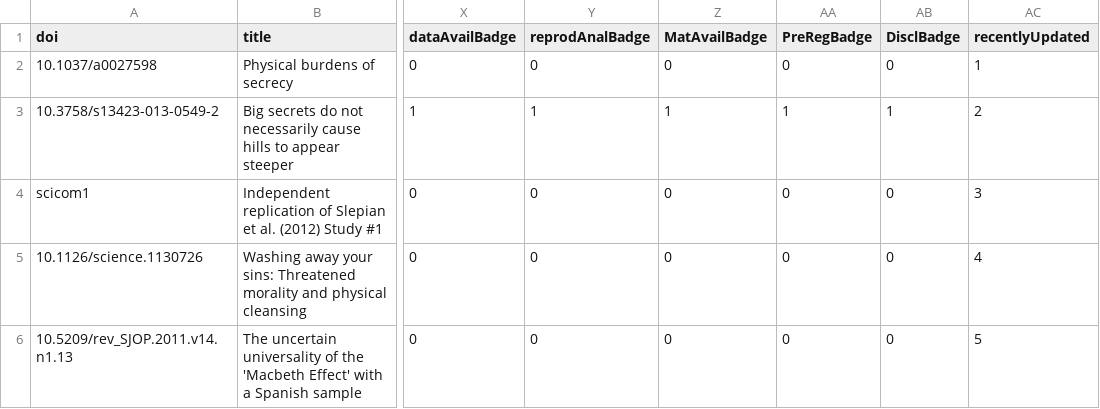
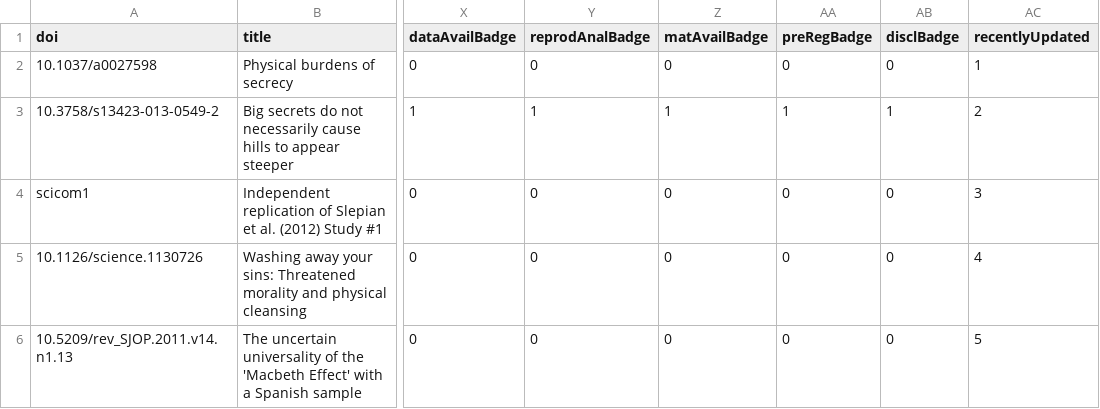
Before and after one commit to eplebel/science-commons, a CSV file: articles.csv, drawn as a sheet; only a part is shown, gaps mark what is left out; the diff names each change by its address in the sheet, - before the commit and + after, or states it on an @@ line.

Commit message:
changing MatAvailBadge heading to matAvail to match rest of column heading style

```diff
--- a/articles.csv
+++ b/articles.csv
-Z1: MatAvailBadge
+Z1: matAvailBadge
-AA1: PreRegBadge
+AA1: preRegBadge
-AB1: DisclBadge
+AB1: disclBadge
```
